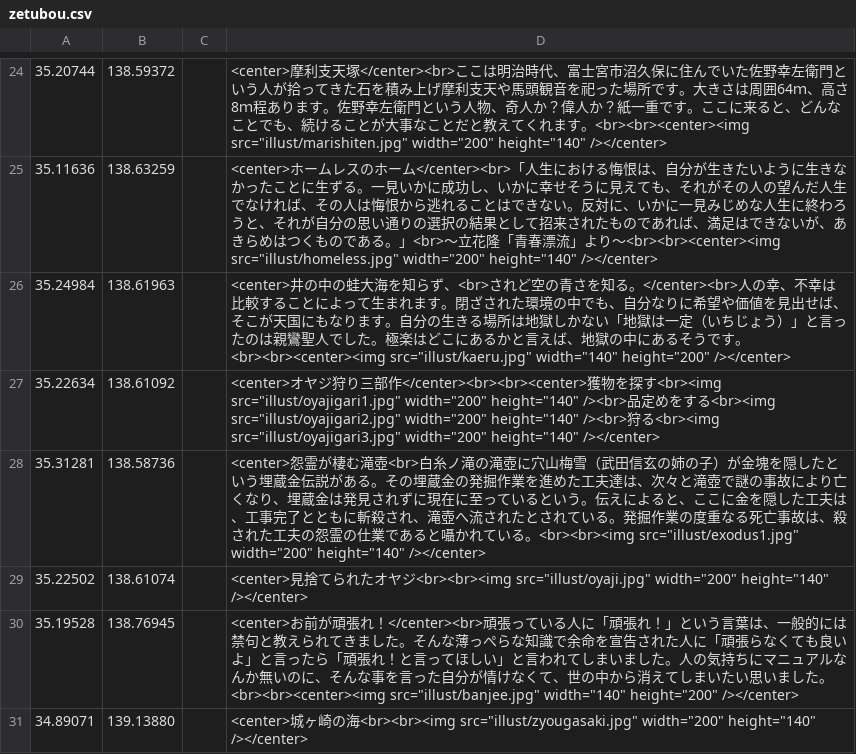
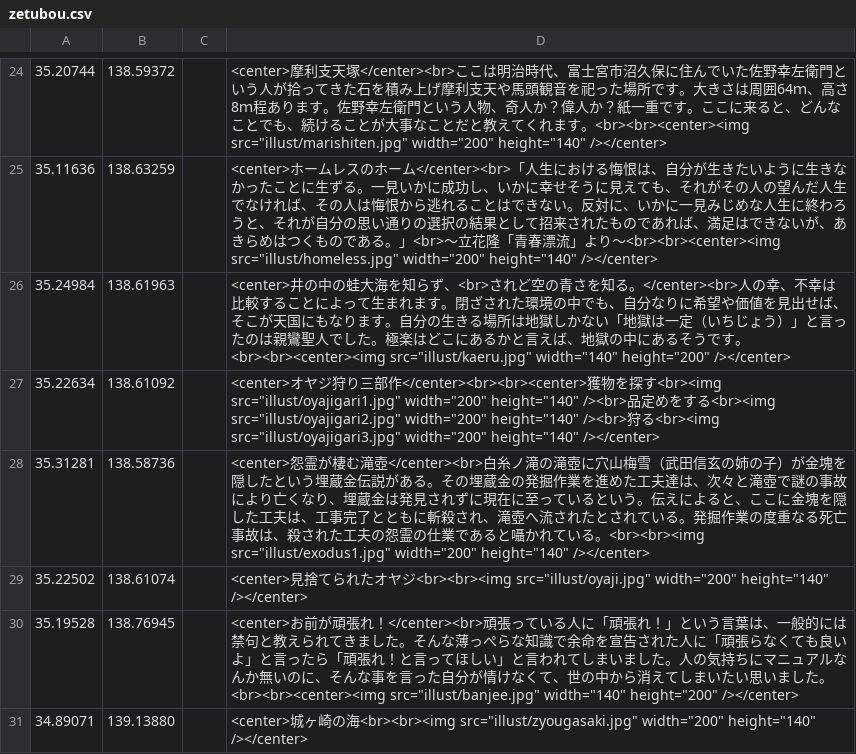
Before and after one commit to shibakin507/darkside, a CSV file: data/zetubou.csv, drawn as a sheet; only a part is shown, gaps mark what is left out.

Commit message:
Update zetubou.csv

```diff
--- a/data/zetubou.csv
+++ b/data/zetubou.csv
@@ -27,3 +27,3 @@
 35.22634,138.61092,,<center>オヤジ狩り三部作</center><br><br><center>獲物を探す<br><img src="illust/oyajigari1.jpg" width="200" height="140" /><br>品定めをする<br><img src="illust/oyajigari2.jpg" width="200" height="140" /><br>狩る<br><img src="illust/oyajigari3.jpg" width="200" height="140" /></center>
-35.31281,138.58736,,<center>怨霊が棲む滝壺<br>白糸ノ滝の滝壺に穴山梅雪（武田信玄の姉の子）が金塊を隠したという埋蔵金伝説がある。その埋蔵金の発掘作業を進めた工夫達は、次々と滝壺で謎の事故により亡くなり、埋蔵金は発見されずに現在に至っているという。伝えによると、ここに金を隠した工夫は、工事完了とともに斬殺され、滝壺へ流されたとされている。発掘作業の度重なる死亡事故は、殺された工夫の怨霊の仕業であると囁かれている。<br><br><img src="illust/exodus1.jpg" width="200" height="140" /></center>
+35.31281,138.58736,,<center>怨霊が棲む滝壺</center><br>白糸ノ滝の滝壺に穴山梅雪（武田信玄の姉の子）が金塊を隠したという埋蔵金伝説がある。その埋蔵金の発掘作業を進めた工夫達は、次々と滝壺で謎の事故により亡くなり、埋蔵金は発見されずに現在に至っているという。伝えによると、ここに金塊を隠した工夫は、工事完了とともに斬殺され、滝壺へ流されたとされている。発掘作業の度重なる死亡事故は、殺された工夫の怨霊の仕業であると囁かれている。<br><br><img src="illust/exodus1.jpg" width="200" height="140" /></center>
 35.22502,138.61074,,<center>見捨てられたオヤジ<br><br><img src="illust/oyaji.jpg" width="200" height="140" /></center>
```
